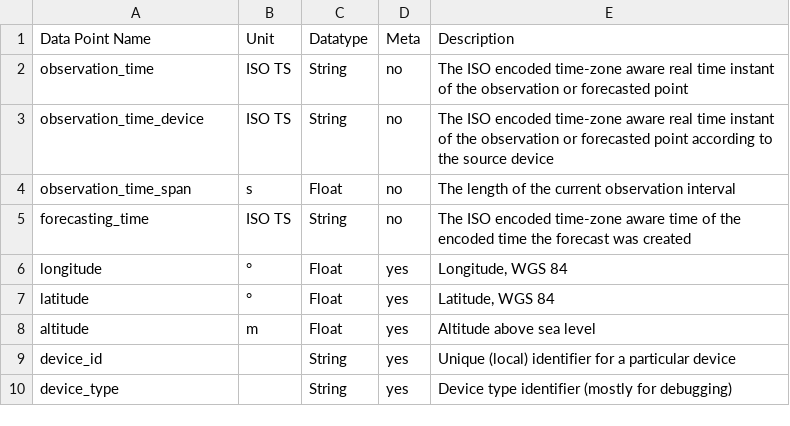
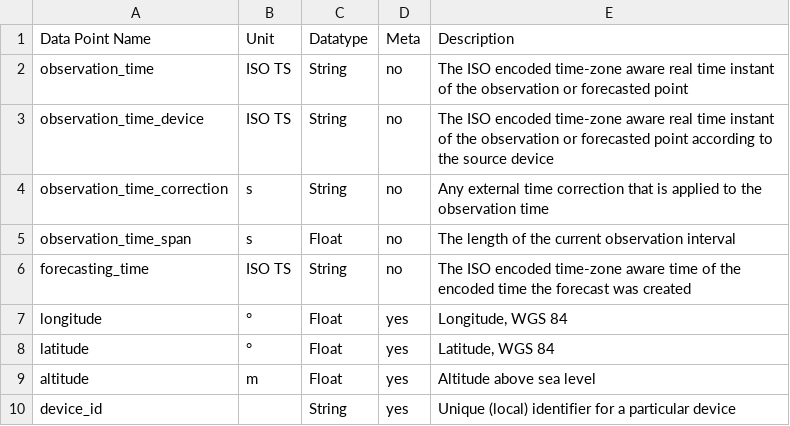
Before and after one commit to AIT-RDP/rdp-data-crawler, a CSV file: docs/data_point_definitions.csv, drawn as a sheet; only a part is shown; the shorter side is filled out with more unchanged rows; the diff names each change by its address in the sheet, - before the commit and + after, or states it on an @@ line.

Commit message:
feat: observation time correction output (#30)

```diff
--- a/docs/data_point_definitions.csv
+++ b/docs/data_point_definitions.csv
+row 4: observation_time_correction | s | String | no | Any external time correction that is applied to the observation time
```
Also changed, not shown: 2 other files.
